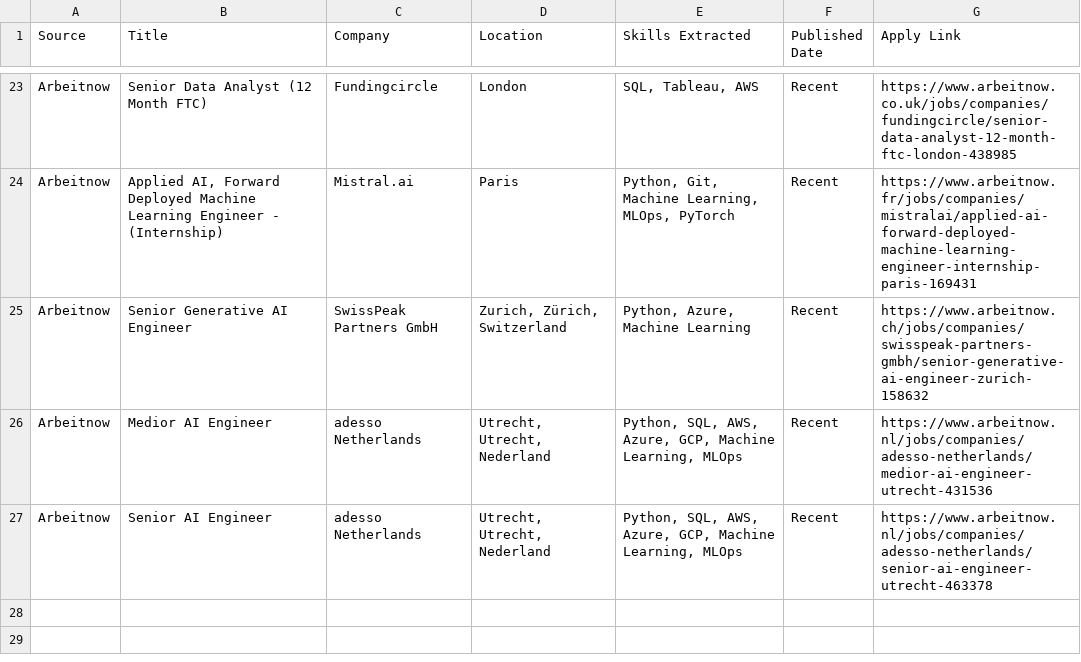
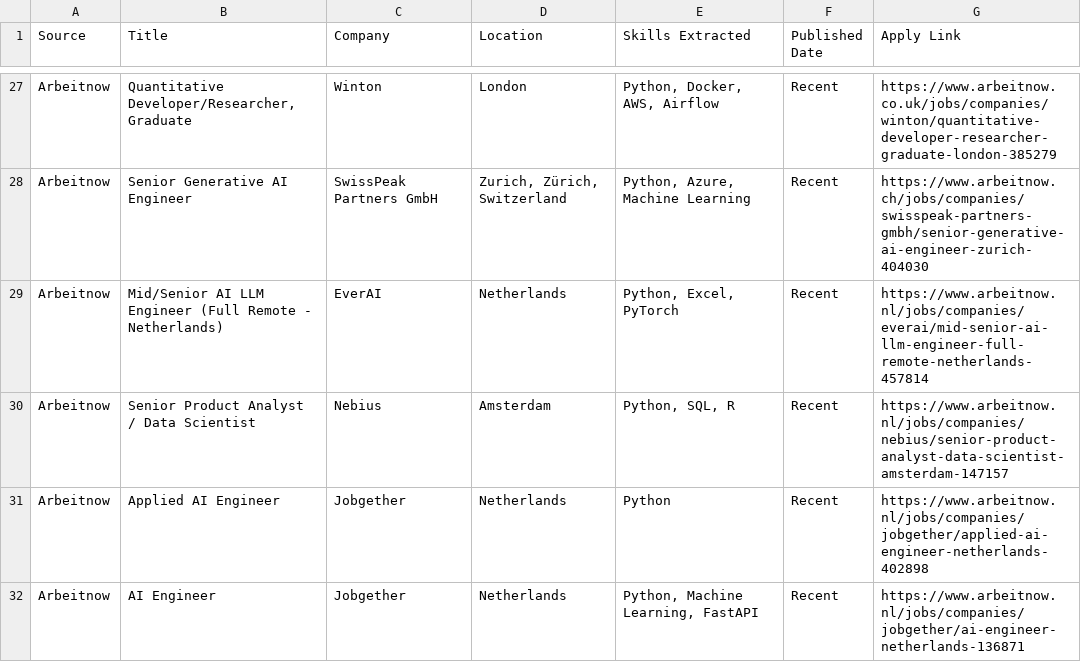
Before and after one commit to kristiana098/remote-job-intelligence, a CSV file: cleaned_remote_jobs.csv, drawn as a sheet; only a part is shown, gaps mark what is left out; removed rows and columns are numbered as before the commit, all else as after; the diff covers the shown part only; the diff names each change by its address in the sheet, - before the commit and + after, or states it on an @@ line.

```diff
--- a/cleaned_remote_jobs.csv
+++ b/cleaned_remote_jobs.csv
-B27 (Title): Senior Data Analyst (12 Month FTC)
+B27 (Title): Quantitative Developer/Researcher, Graduate
-C27 (Company): Fundingcircle
+C27 (Company): Winton
-E27 (Skills Extracted): SQL, Tableau, AWS
+E27 (Skills Extracted): Python, Docker, AWS, Airflow
-G27 (Apply Link): https://www.arbeitnow.co.uk/jobs/companies/fundingcircle/senior-data-analyst-12-month-ftc-london-438985
+G27 (Apply Link): https://www.arbeitnow.co.uk/jobs/companies/winton/quantitative-developer-researcher-graduate-london-385279
-row 24: Arbeitnow | Applied AI, Forward Deployed Machine Learning Engineer - (Internship) | Mistral.ai | Paris | Python, Git, Machine Learning, MLOps, PyTorch | Recent | https://www.arbeitnow.fr/jobs/companies/mistralai/applied-ai-forward-deployed-machine-learning-engineer-internship-paris-169431
-G28 (Apply Link): https://www.arbeitnow.ch/jobs/companies/swisspeak-partners-gmbh/senior-generative-ai-engineer-zurich-158632
+G28 (Apply Link): https://www.arbeitnow.ch/jobs/companies/swisspeak-partners-gmbh/senior-generative-ai-engineer-zurich-404030
+row 29: Arbeitnow | Mid/Senior AI LLM Engineer (Full Remote - Netherlands) | EverAI | Netherlands | Python, Excel, PyTorch | Recent | https://www.arbeitnow.nl/jobs/companies/everai/mid-senior-ai-llm-engineer-full-remote-netherlands-457814
+row 30: Arbeitnow | Senior Product Analyst / Data Scientist | Nebius | Amsterdam | Python, SQL, R | Recent | https://www.arbeitnow.nl/jobs/companies/nebius/senior-product-analyst-data-scientist-amsterdam-147157
-B31 (Title): Medior AI Engineer
+B31 (Title): Applied AI Engineer
-C31:C32 (Company): adesso Netherlands
+C31:C32 (Company): Jobgether
-D31:D32 (Location): Utrecht, Utrecht, Nederland
+D31:D32 (Location): Netherlands
-E31 (Skills Extracted): Python, SQL, AWS, Azure, GCP, Machine Learning, MLOps
+E31 (Skills Extracted): Python
-G31 (Apply Link): https://www.arbeitnow.nl/jobs/companies/adesso-netherlands/medior-ai-engineer-utrecht-431536
+G31 (Apply Link): https://www.arbeitnow.nl/jobs/companies/jobgether/applied-ai-engineer-netherlands-402898
-B32 (Title): Senior AI Engineer
+B32 (Title): AI Engineer
-E32 (Skills Extracted): Python, SQL, AWS, Azure, GCP, Machine Learning, MLOps
+E32 (Skills Extracted): Python, Machine Learning, FastAPI
-G32 (Apply Link): https://www.arbeitnow.nl/jobs/companies/adesso-netherlands/senior-ai-engineer-utrecht-463378
+G32 (Apply Link): https://www.arbeitnow.nl/jobs/companies/jobgether/ai-engineer-netherlands-136871
```
Also changed, not shown: 10 added rows, 6 removed rows and 51 edited cells elsewhere in this file, 1 other file.
